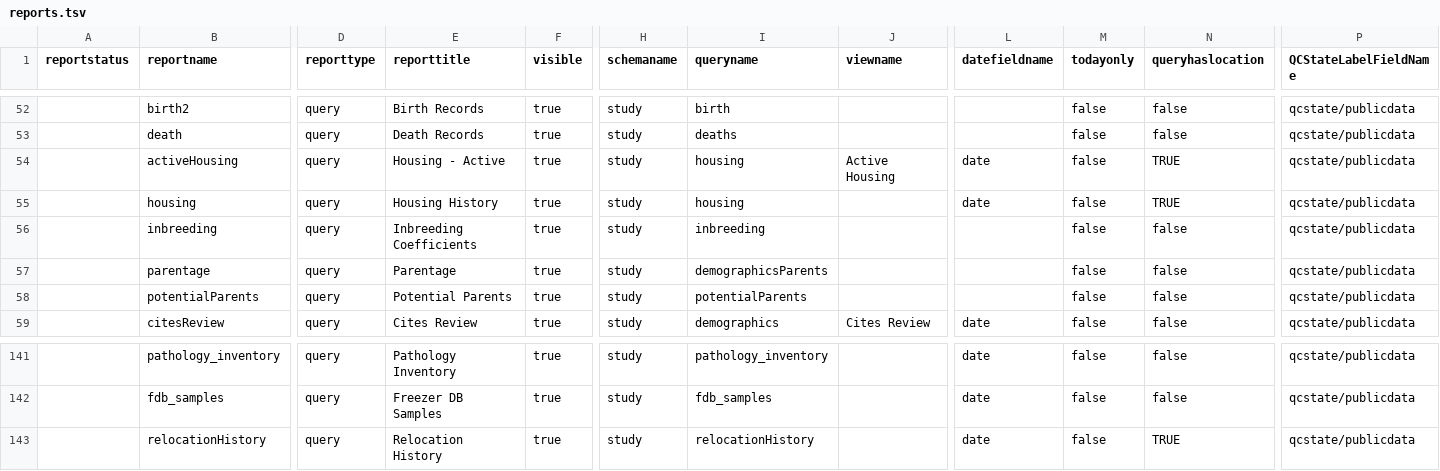
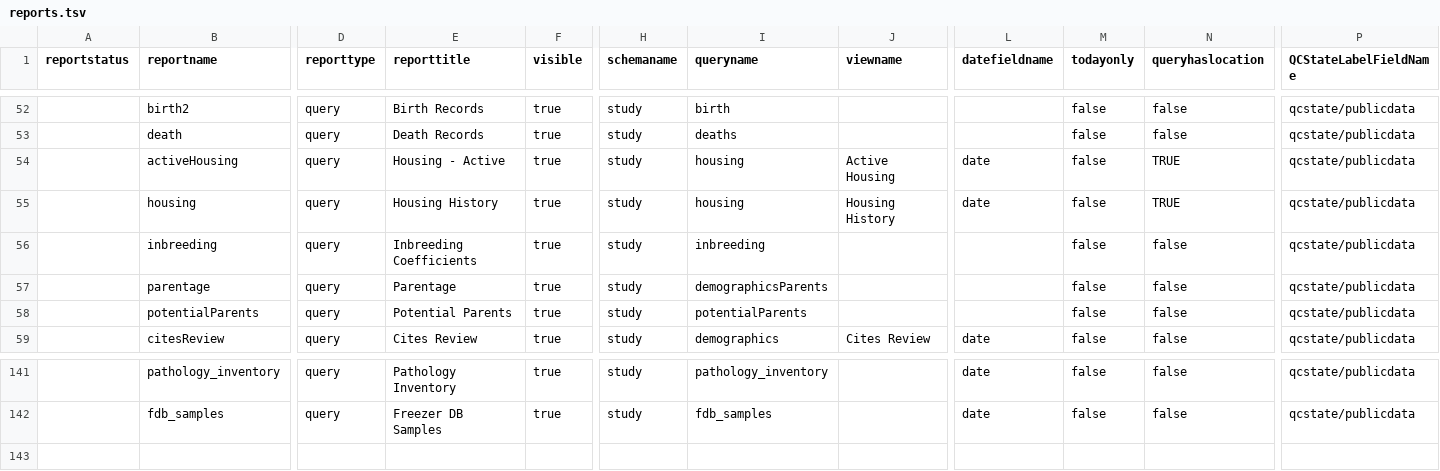
Before and after one commit to LabKey/cnprcEHRModules, a TSV file: cnprc_ehr/resources/data/reports.tsv, drawn as a sheet; only a part is shown, gaps mark what is left out; rows hold the shown columns only; the diff names each change by its address in the sheet, - before the commit and + after, or states it on an @@ line.

Commit message:
Support Issue 31584: Reorder Housing History report. Remove Relocation History report.

```diff
--- a/cnprc_ehr/resources/data/reports.tsv
+++ b/cnprc_ehr/resources/data/reports.tsv
-J55 (viewname): (empty)
+J55 (viewname): Housing History
-row 143:  | relocationHistory | query | Relocation History | true | study | relocationHistory |  | date | false | TRUE | qcstate/publicdata
```
Also changed, not shown: 1 other file.
